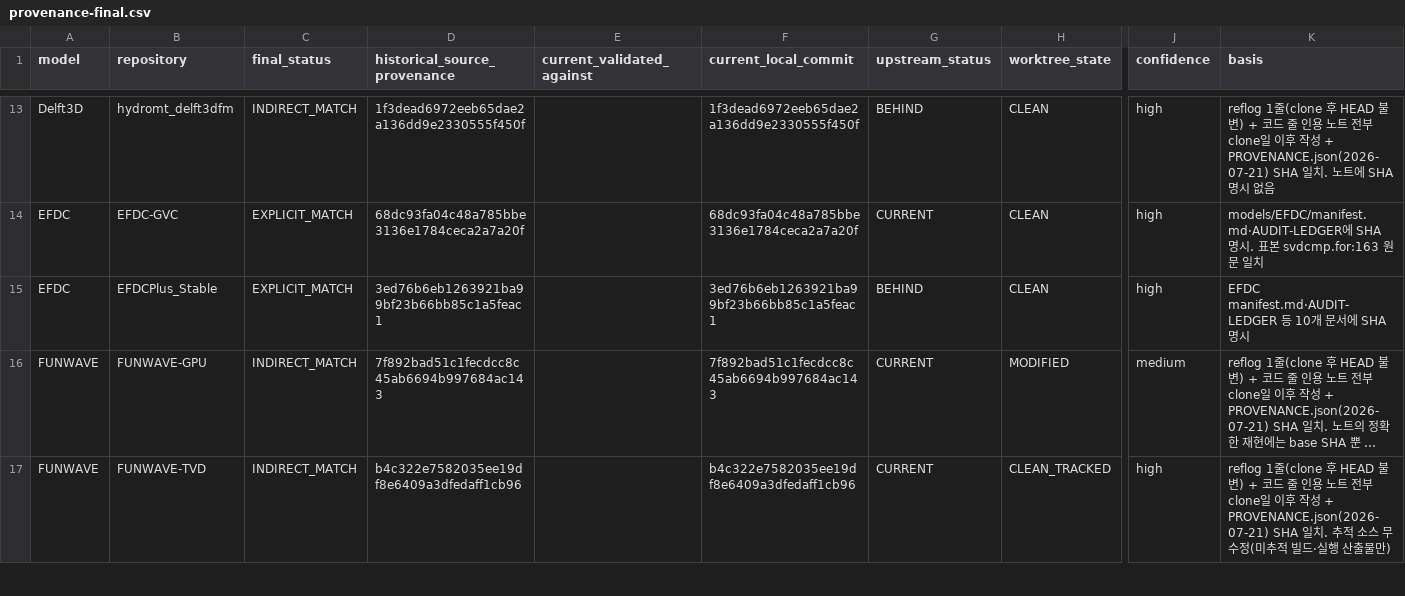
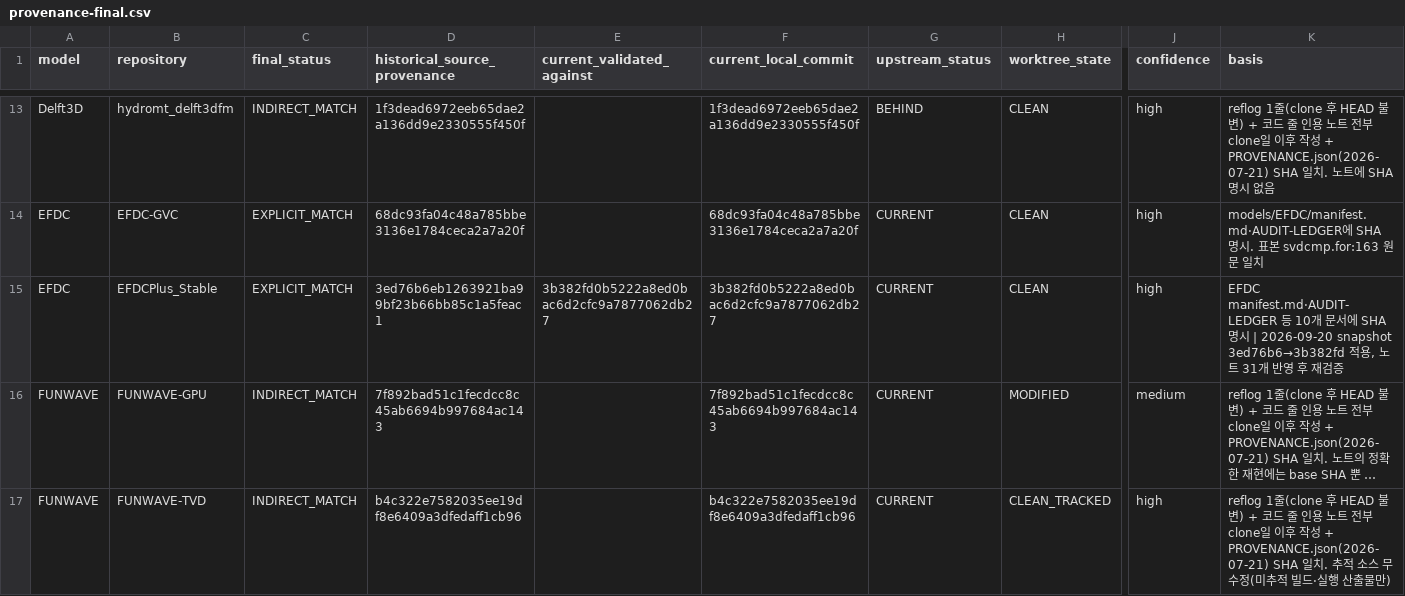
Before and after one commit to firesinger82/coastal-wiki, a CSV file: _staging/source-snapshots-20260919/provenance-final.csv, drawn as a sheet; only a part is shown, gaps mark what is left out; long unchanged cells end in …; the diff names each change by its address in the sheet, - before the commit and + after, or states it on an @@ line.

```diff
--- a/_staging/source-snapshots-20260919/provenance-final.csv
+++ b/_staging/source-snapshots-20260919/provenance-final.csv
-E15 (current_validated_against): (empty)
+E15 (current_validated_against): 3b382fd0b5222a8ed0bac6d2cfc9a7877062db27
-F15 (current_local_commit): 3ed76b6eb1263921ba99bf23b66bb85c1a5feac1
+F15 (current_local_commit): 3b382fd0b5222a8ed0bac6d2cfc9a7877062db27
-G15 (upstream_status): BEHIND
+G15 (upstream_status): CURRENT
-K15 (basis): …명시
+K15 (basis): …명시 | 2026-09-20 snapshot 3ed76b6→3b382fd 적용, 노트 31개 반영 후 재검증
```
Also changed, not shown: 53 other files.
